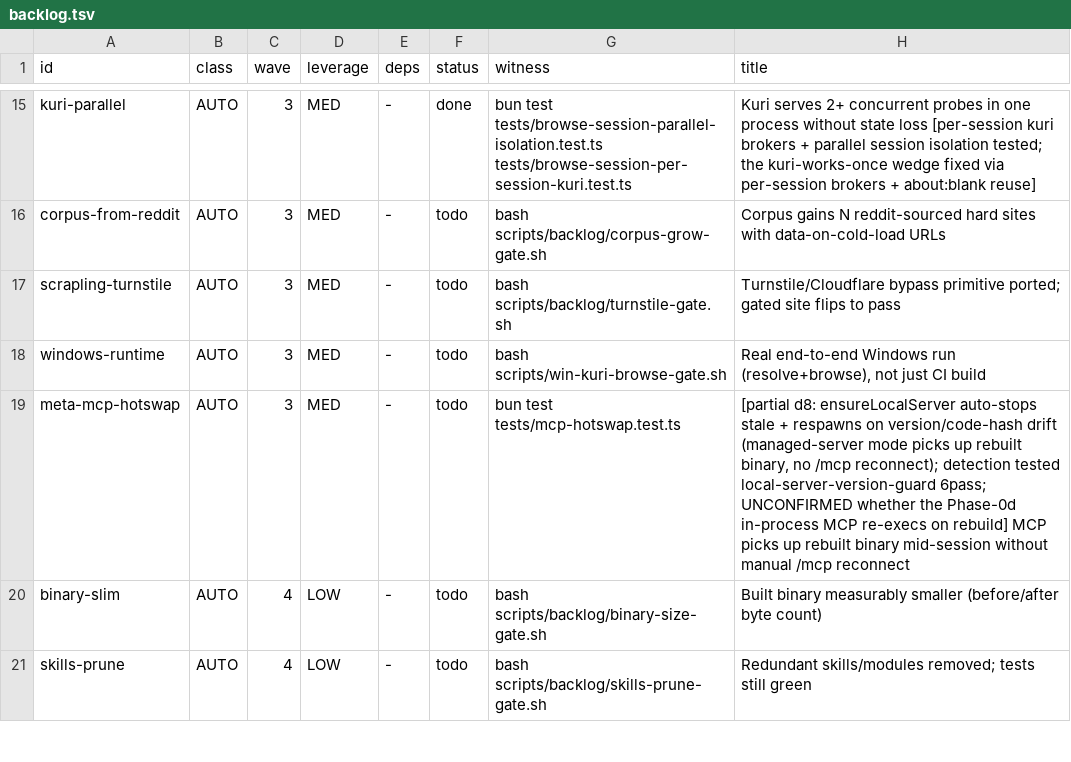
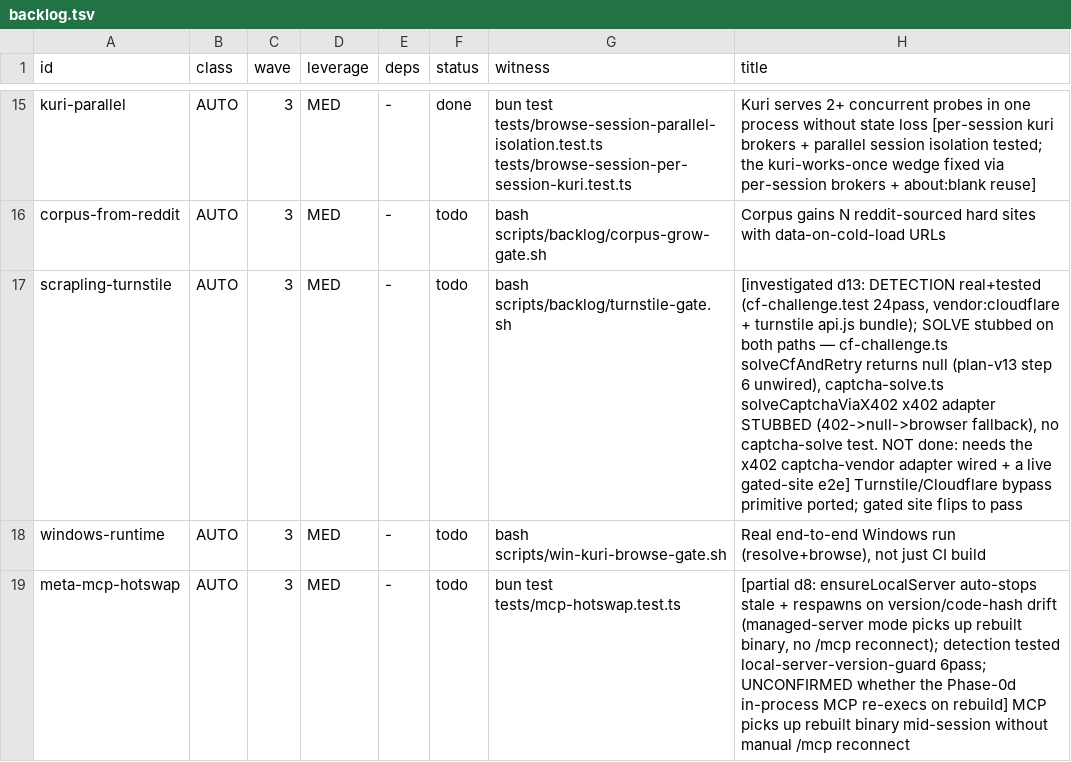
Before and after one commit to unbrowse-ai/unbrowse, a TSV file: .claude/backlog.tsv, drawn as a sheet; only a part is shown, gaps mark what is left out; the shorter side is filled out with more unchanged rows.

```diff
--- a/.claude/backlog.tsv
+++ b/.claude/backlog.tsv
@@ -16,3 +16,3 @@ kuri-parallel	AUTO	3	MED	-	done	bun test tests/browse-session-parallel-isolation
 corpus-from-reddit	AUTO	3	MED	-	todo	bash scripts/backlog/corpus-grow-gate.sh	Corpus gains N reddit-sourced hard sites with data-on-cold-load URLs
-scrapling-turnstile	AUTO	3	MED	-	todo	bash scripts/backlog/turnstile-gate.sh	Turnstile/Cloudflare bypass primitive ported; gated site flips to pass
+scrapling-turnstile	AUTO	3	MED	-	todo	bash scripts/backlog/turnstile-gate.sh	[investigated d13: DETECTION real+tested (cf-challenge.test 24pass, vendor:cloudflare + turnstile api.js bundle); SOLVE stubbed on both paths — cf-challenge.ts solveCfAndRetry returns null (plan-v13 step 6 unwired), captcha-solve.ts solveCaptchaViaX402 x402 adapter STUBBED (402->null->browser fallback), no captcha-solve test. NOT done: needs the x402 captcha-vendor adapter wired + a live gated-site e2e] Turnstile/Cloudflare bypass primitive ported; gated site flips to pass
 windows-runtime	AUTO	3	MED	-	todo	bash scripts/win-kuri-browse-gate.sh	Real end-to-end Windows run (resolve+browse), not just CI build
```
